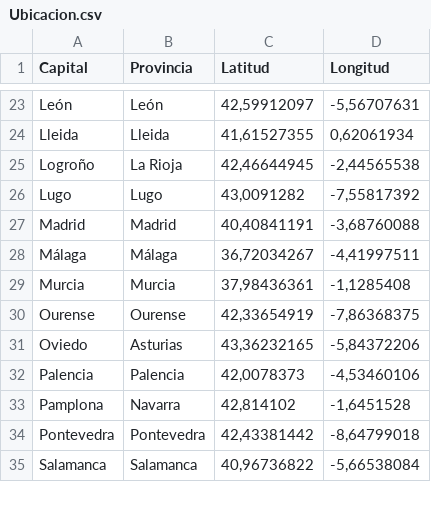
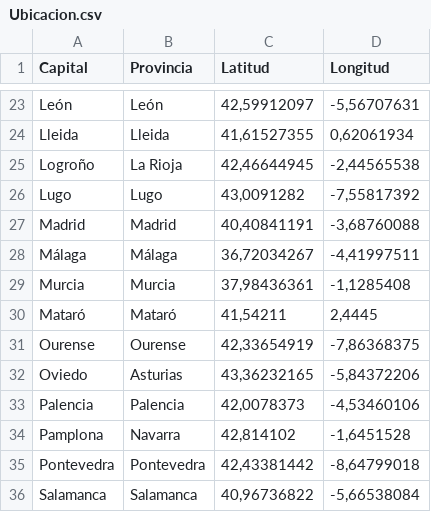
Before and after one commit to Dekiuv/ProyectoLogistica, a CSV file: Data/Ubicacion.csv, drawn as a sheet; only a part is shown, gaps mark what is left out; the diff names each change by its address in the sheet, - before the commit and + after, or states it on an @@ line.

```diff
--- a/Data/Ubicacion.csv
+++ b/Data/Ubicacion.csv
+row 30: Mataró | Mataró | 41,54211 | 2,4445
```
Also changed, not shown: 10 other files.
